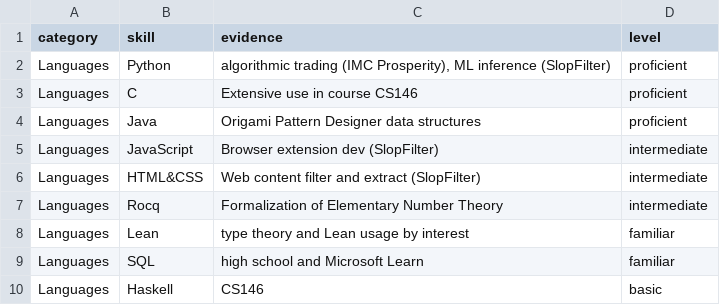
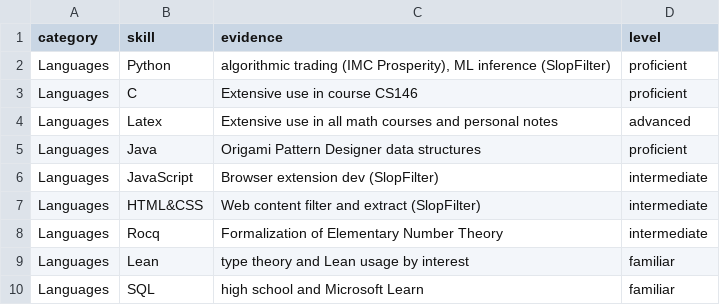
Before and after one commit to Ruinsmok/Resume-Tailor, a CSV file: skills.csv, drawn as a sheet; only a part is shown; the shorter side is filled out with more unchanged rows; the diff names each change by its address in the sheet, - before the commit and + after, or states it on an @@ line.

```diff
--- a/skills.csv
+++ b/skills.csv
+row 4: Languages | Latex | Extensive use in all math courses and personal notes | advanced
```
Also changed, not shown: 7 other files.
